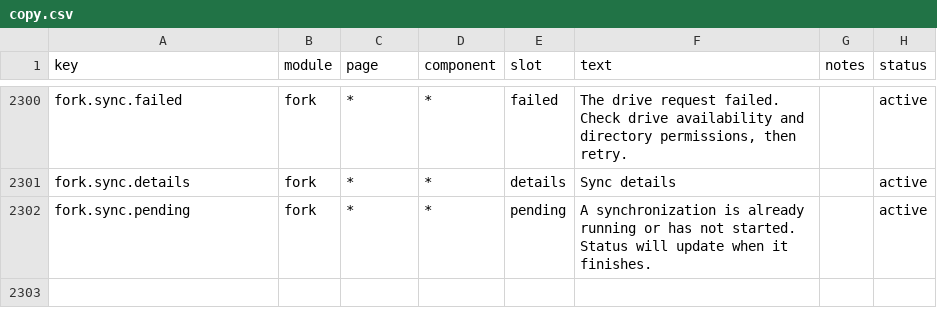
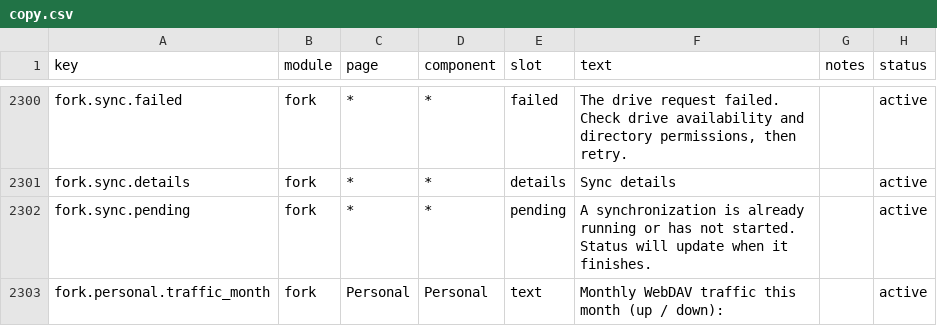
Before and after one commit to CYRYGBG/TokenTracker, a CSV file: dashboard/src/content/copy.csv, drawn as a sheet; only a part is shown, gaps mark what is left out; the diff names each change by its address in the sheet, - before the commit and + after, or states it on an @@ line.

Commit message:
fix(journal): repair torn appends on Windows; feat(webdav): monthly traffic display
fork-journal: the self-repair path opened the journal in append mode and
truncated through the same handle; on Windows an O_APPEND handle lacks the
access rights for SetEndOfFile, so every write after a crash-left torn tail
failed with EPERM and the store could never heal. Open the journal with
r+ (w+ only to create) and write the transaction at the exact offset; the
torn-append test now passes on Windows (16/16).

webdav traffic: the shared client records payload bytes (uploads per
attempt, downloads per consumed GET/PROPFIND body) into a per-calendar-month
accumulator; the scheduler flushes it to webdav/traffic.json once per cycle
and /api/webdav/status exposes it. The sync page shows the month total, so
jianguoyun free-tier quota (1GB up / 3GB down) is visible before it runs
out.

tests: the 1.4.20 delta-seg compatibility test now unpacks its git-archive
fixture in-process (ustar/pax reader) instead of shelling out to tar, whose
MSYS build misreads Windows paths as remote hosts; the read-side contract
runs for real on Windows for the first time. The reported-unused copy key
reports.unassigned_limited_help is in fact dynamically referenced by
ReportsPage and stays.

Version 1.5.3 -> 1.5.4.

```diff
--- a/dashboard/src/content/copy.csv
+++ b/dashboard/src/content/copy.csv
+row 2303: fork.personal.traffic_month | fork | Personal | Personal | text | Monthly WebDAV traffic this month (up / down): |  | active
```
Also changed, not shown: 20 other files.
